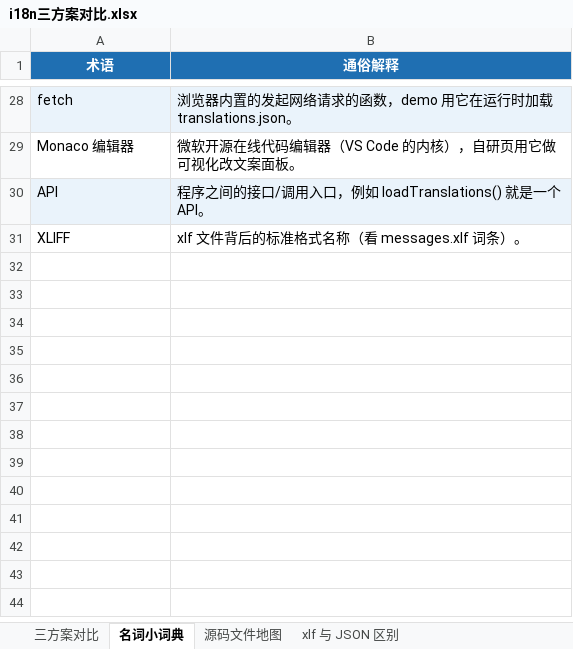
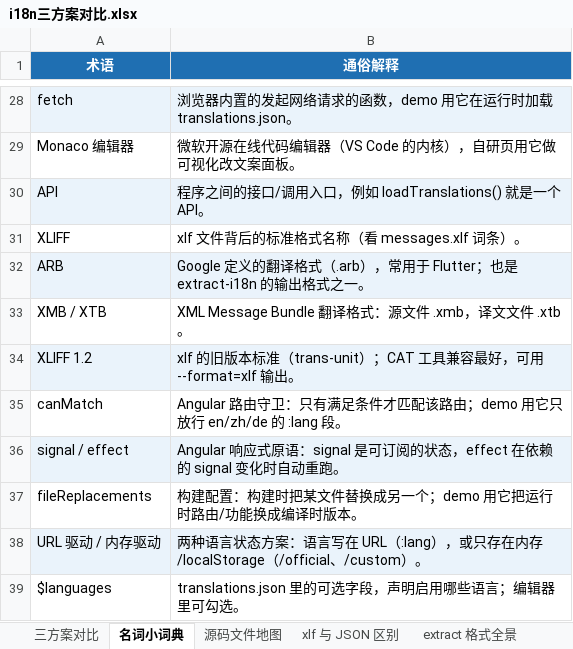
Before and after one commit to fourmigh/AngularProjects, an Excel workbook: i18n-demo/docs/i18n三方案对比.xlsx, sheet 名词小词典, drawn as a sheet; only a part is shown, gaps mark what is left out; values as stored, in another font and other column widths than the file's, no borders; the diff names each change by its address in the sheet, - before the commit and + after, or states it on an @@ line.

```diff
--- a/i18n-demo/docs/i18n三方案对比.xlsx (sheet 名词小词典)
+++ b/i18n-demo/docs/i18n三方案对比.xlsx (sheet 名词小词典)
+sheet tab: extract 格式全景
+row 32: ARB | Google 定义的翻译格式（.arb），常用于 Flutter；也是 extract-i18n 的输出格式之一。
+row 33: XMB / XTB | XML Message Bundle 翻译格式：源文件 .xmb，译文文件 .xtb。
+row 34: XLIFF 1.2 | xlf 的旧版本标准（trans-unit）；CAT 工具兼容最好，可用 --format=xlf 输出。
+row 35: canMatch | Angular 路由守卫：只有满足条件才匹配该路由；demo 用它只放行 en/zh/de 的 :lang 段。
+row 36: signal / effect | Angular 响应式原语：signal 是可订阅的状态，effect 在依赖的 signal 变化时自动重跑。
+row 37: fileReplacements | 构建配置：构建时把某文件替换成另一个；demo 用它把运行时路由/功能换成编译时版本。
+row 38: URL 驱动 / 内存驱动 | 两种语言状态方案：语言写在 URL（:lang），或只存在内存/localStorage（/official、/custom）。
+row 39: $languages | translations.json 里的可选字段，声明启用哪些语言；编辑器里可勾选。
```
Also changed, not shown: sheet 源码文件地图, other sheet tabs, 2 other files.
